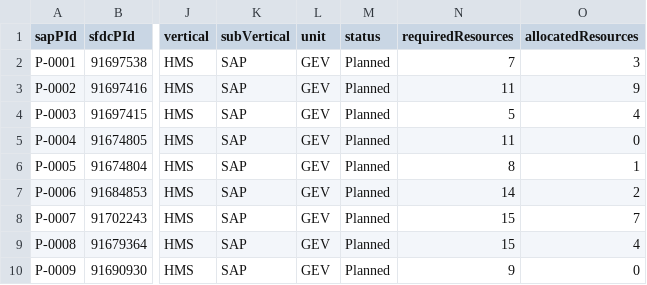
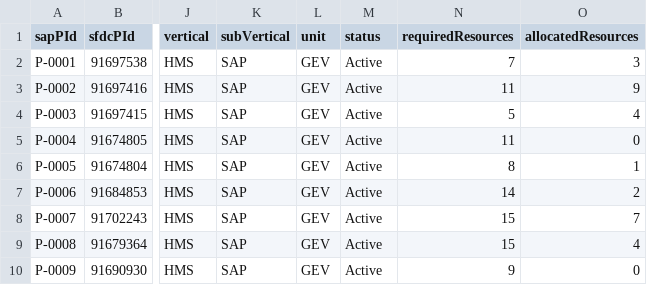
Before and after one commit to Karnipuvamsi/ResourceManagementTool, a CSV file: db/data/db-Project.csv, drawn as a sheet; only a part is shown, gaps mark what is left out; the diff names each change by its address in the sheet, - before the commit and + after, or states it on an @@ line.

```diff
--- a/db/data/db-Project.csv
+++ b/db/data/db-Project.csv
-M2:M10 (status): Planned
+M2:M10 (status): Active
```
Also changed, not shown: db/data/db-Employee.csv, 5 other files.
